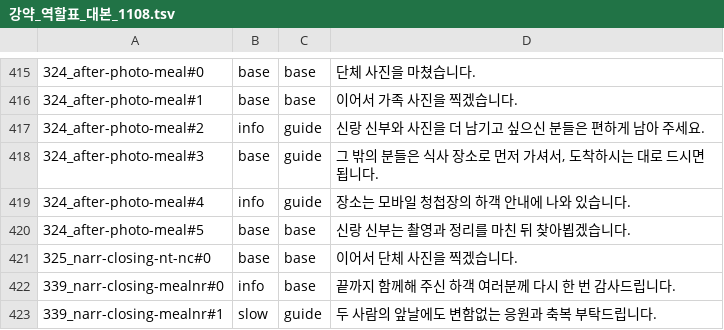
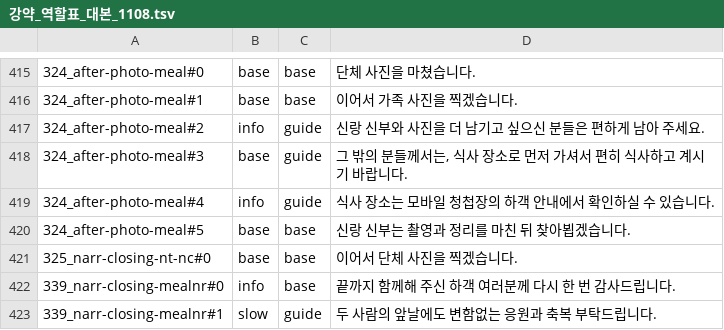
Before and after one commit to gtrddrt7706-cpu/momentedit-site, a TSV file: assets/audio/_src/_layers/강약_역할표_대본_1108.tsv, drawn as a sheet; only a part is shown, gaps mark what is left out.

```diff
--- a/assets/audio/_src/_layers/강약_역할표_대본_1108.tsv
+++ b/assets/audio/_src/_layers/강약_역할표_대본_1108.tsv
@@ -417,4 +417,4 @@
 324_after-photo-meal#2	info	guide	신랑 신부와 사진을 더 남기고 싶으신 분들은 편하게 남아 주세요.
-324_after-photo-meal#3	base	guide	그 밖의 분들은 식사 장소로 먼저 가셔서, 도착하시는 대로 드시면 됩니다.
-324_after-photo-meal#4	info	guide	장소는 모바일 청첩장의 하객 안내에 나와 있습니다.
+324_after-photo-meal#3	base	guide	그 밖의 분들께서는, 식사 장소로 먼저 가셔서 편히 식사하고 계시기 바랍니다.
+324_after-photo-meal#4	info	guide	식사 장소는 모바일 청첩장의 하객 안내에서 확인하실 수 있습니다.
 324_after-photo-meal#5	base	base	신랑 신부는 촬영과 정리를 마친 뒤 찾아뵙겠습니다.
```
Also changed, not shown: assets/audio/_src/_layers/빠르기표_최종_1109.tsv, 50 other files.
